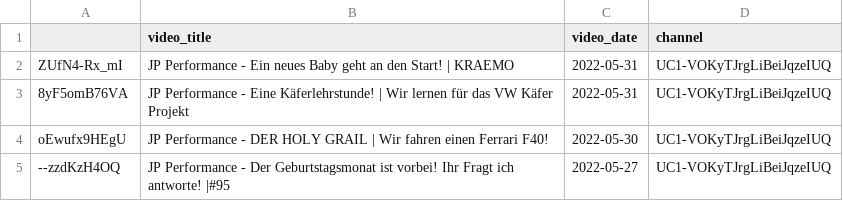
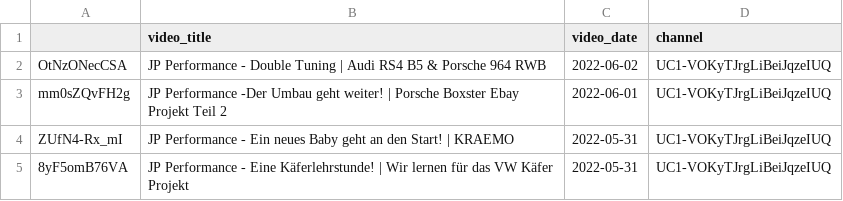
Before and after one commit to mlempp/voice_of_the_community, a CSV file: video_DataBase.csv, drawn as a sheet; only a part is shown; the shorter side is filled out with more unchanged rows.

```diff
--- a/video_DataBase.csv
+++ b/video_DataBase.csv
@@ -1,2 +1,4 @@
 ;video_title;video_date;channel
+OtNzONecCSA;JP Performance - Double Tuning | Audi RS4 B5 & Porsche 964 RWB;2022-06-02;UC1-VOKyTJrgLiBeiJqzeIUQ
+mm0sZQvFH2g;JP Performance -Der Umbau geht weiter! | Porsche Boxster Ebay Projekt Teil 2;2022-06-01;UC1-VOKyTJrgLiBeiJqzeIUQ
 ZUfN4-Rx_mI;JP Performance - Ein neues Baby geht an den Start! | KRAEMO;2022-05-31;UC1-VOKyTJrgLiBeiJqzeIUQ
```
Also changed, not shown: 5 other files.
